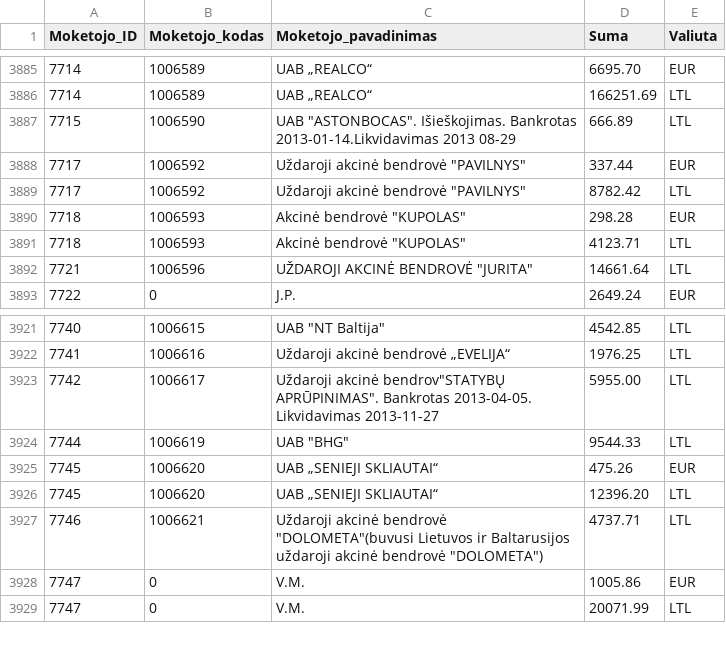
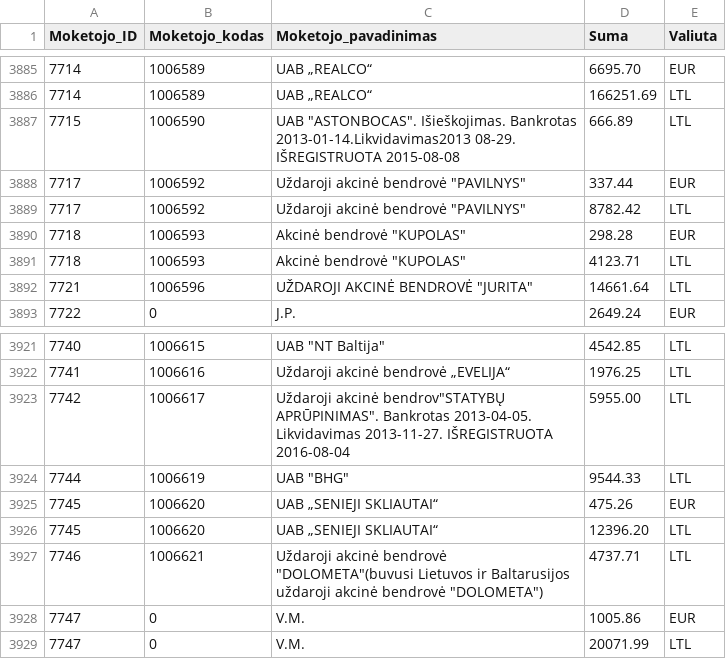
Before and after one commit to vilnius/zemesnuomossutartys, a TSV file: data/Sumos.tsv, drawn as a sheet; only a part is shown, gaps mark what is left out; the diff covers the shown part only.

```diff
--- a/data/Sumos.tsv
+++ b/data/Sumos.tsv
@@ -3886,3 +3886,3 @@
 7714	1006589	UAB „REALCO“	166251.69	LTL
-7715	1006590	UAB "ASTONBOCAS". Išieškojimas. Bankrotas 2013-01-14.Likvidavimas 2013 08-29	666.89	LTL
+7715	1006590	UAB "ASTONBOCAS". Išieškojimas. Bankrotas 2013-01-14.Likvidavimas2013 08-29. IŠREGISTRUOTA 2015-08-08	666.89	LTL
 7717	1006592	Uždaroji akcinė bendrovė "PAVILNYS"	337.44	EUR
@@ -3922,3 +3922,3 @@
 7741	1006616	Uždaroji akcinė bendrovė „EVELIJA“	1976.25	LTL
-7742	1006617	Uždaroji akcinė bendrov"STATYBŲ APRŪPINIMAS". Bankrotas 2013-04-05. Likvidavimas 2013-11-27	5955.00	LTL
+7742	1006617	Uždaroji akcinė bendrov"STATYBŲ APRŪPINIMAS". Bankrotas 2013-04-05. Likvidavimas 2013-11-27. IŠREGISTRUOTA 2016-08-04	5955.00	LTL
 7744	1006619	UAB "BHG"	9544.33	LTL
```
Also changed, not shown: 2 added rows and 4 edited cells elsewhere in this file.
